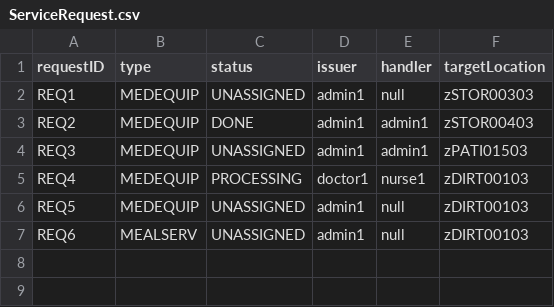
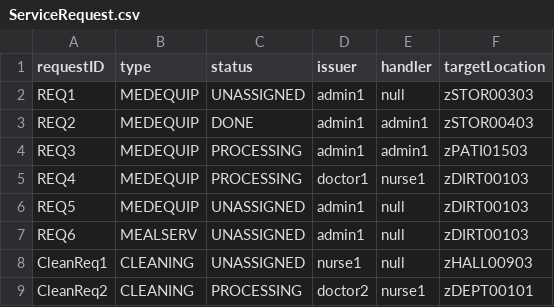
Before and after one commit to CS3733-D22-Team-Z/Iteration4, a CSV file: ServiceRequest.csv, drawn as a sheet.

Commit message:
database for cleaning request

```diff
--- a/ServiceRequest.csv
+++ b/ServiceRequest.csv
@@ -3,3 +3,3 @@ REQ1,MEDEQUIP,UNASSIGNED,admin1,null,zSTOR00303
 REQ2,MEDEQUIP,DONE,admin1,admin1,zSTOR00403
-REQ3,MEDEQUIP,UNASSIGNED,admin1,admin1,zPATI01503
+REQ3,MEDEQUIP,PROCESSING,admin1,admin1,zPATI01503
 REQ4,MEDEQUIP,PROCESSING,doctor1,nurse1,zDIRT00103
@@ -7 +7,3 @@ REQ5,MEDEQUIP,UNASSIGNED,admin1,null,zDIRT00103
 REQ6,MEALSERV,UNASSIGNED,admin1,null,zDIRT00103
+CleanReq1,CLEANING,UNASSIGNED,nurse1,null,zHALL00903
+CleanReq2,CLEANING,PROCESSING,doctor2,nurse1,zDEPT00101
```
Also changed, not shown: 9 other files.
